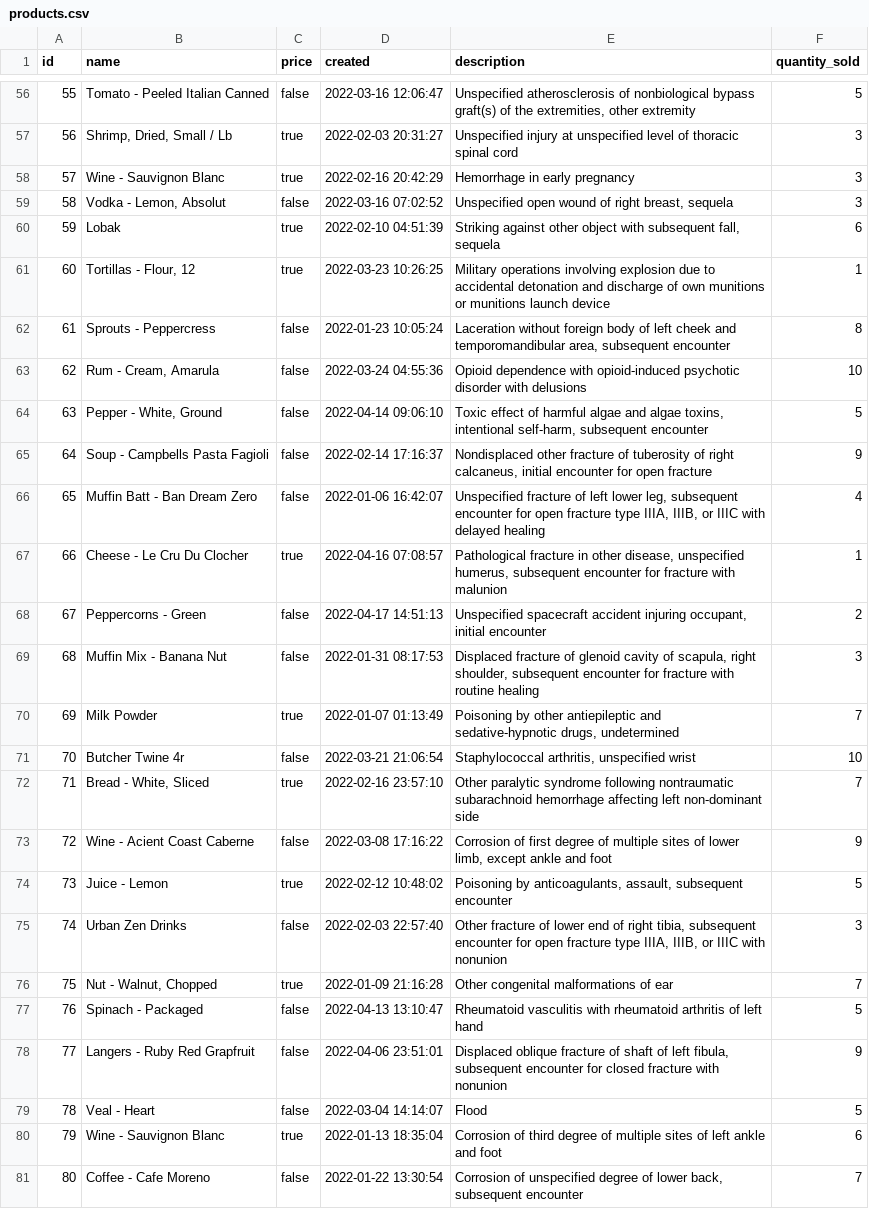
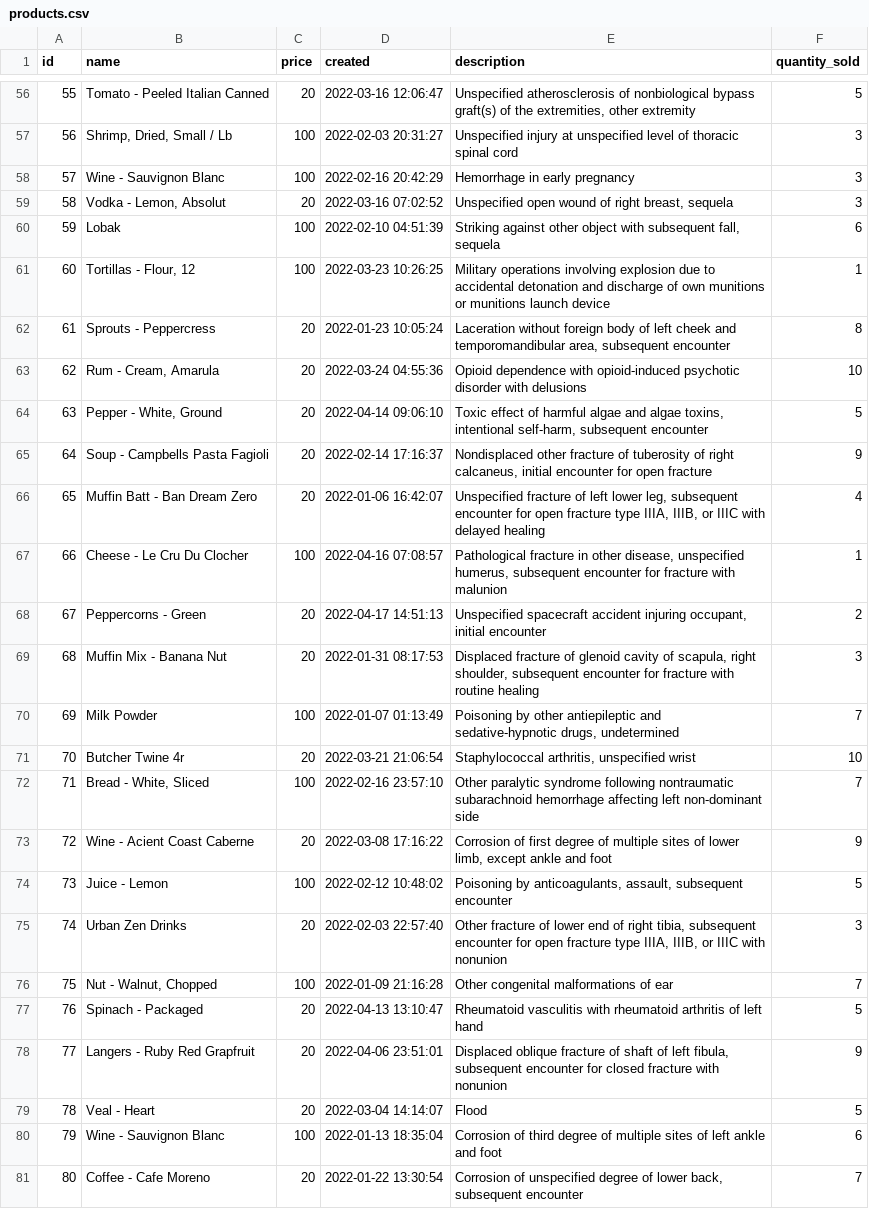
Before and after one commit to app-generator/sample-django-charts-multiple, a CSV file: data/products.csv, drawn as a sheet; only a part is shown, gaps mark what is left out; the diff covers the shown part only; the diff names each change by its address in the sheet, - before the commit and + after, or states it on an @@ line.

Commit message:
🐛 fix #1: modify price column

```diff
--- a/data/products.csv
+++ b/data/products.csv
-C56 (price): false
+C56 (price): 20
-C57:C58 (price): true
+C57:C58 (price): 100
-C59 (price): false
+C59 (price): 20
-C60:C61 (price): true
+C60:C61 (price): 100
-C62:C66 (price): false
+C62:C66 (price): 20
-C67 (price): true
+C67 (price): 100
-C68:C69 (price): false
+C68:C69 (price): 20
-C70 (price): true
+C70 (price): 100
-C71 (price): false
+C71 (price): 20
-C72 (price): true
+C72 (price): 100
-C73 (price): false
+C73 (price): 20
-C74 (price): true
+C74 (price): 100
-C75 (price): false
+C75 (price): 20
-C76 (price): true
+C76 (price): 100
-C77:C79 (price): false
+C77:C79 (price): 20
-C80 (price): true
+C80 (price): 100
-C81 (price): false
+C81 (price): 20
```
Also changed, not shown: 54 edited cells elsewhere in this file.
